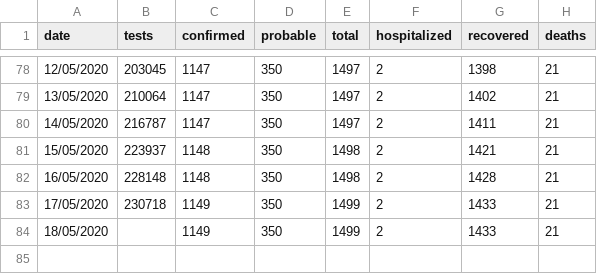
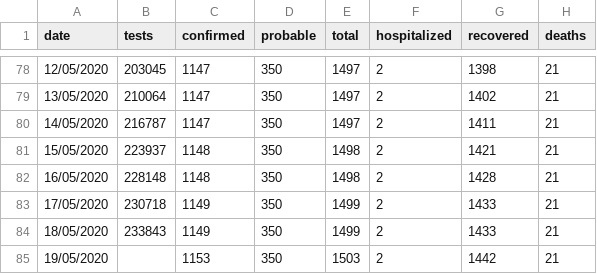
Before and after one commit to stevemanion/nz-covid19-travel-data, a CSV file: data/meta/daily-totals-cumulative.csv, drawn as a sheet; only a part is shown, gaps mark what is left out.

Commit message:
Data updates for May 19th.

```diff
--- a/data/meta/daily-totals-cumulative.csv
+++ b/data/meta/daily-totals-cumulative.csv
@@ -83,2 +83,3 @@ date,tests,confirmed,probable,total,hospitalized,recovered,deaths
 17/05/2020,230718,1149,350,1499,2,1433,21
-18/05/2020,,1149,350,1499,2,1433,21
+18/05/2020,233843,1149,350,1499,2,1433,21
+19/05/2020,,1153,350,1503,2,1442,21
```
Also changed, not shown: data/meta/daily-totals.csv, 3 other files.
